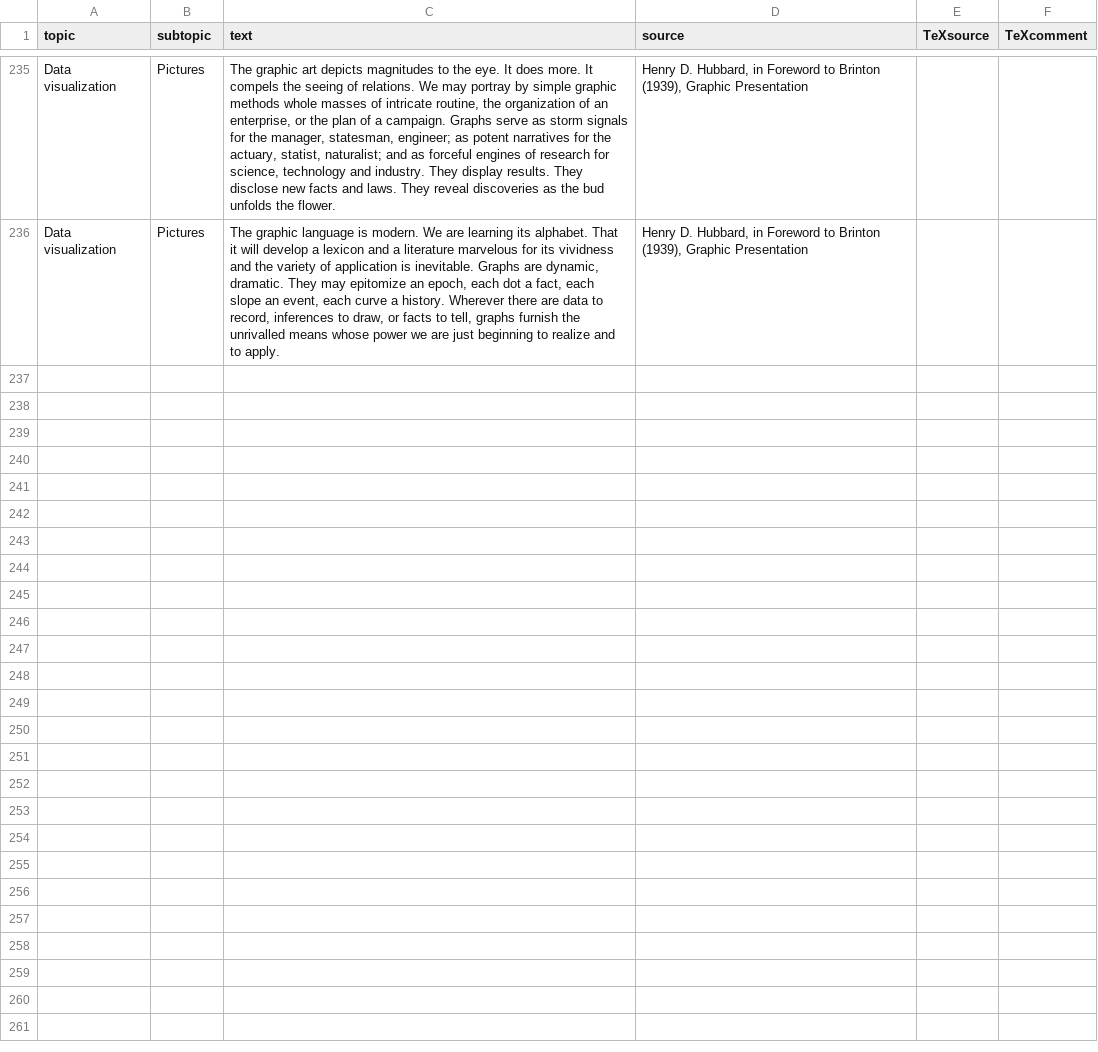
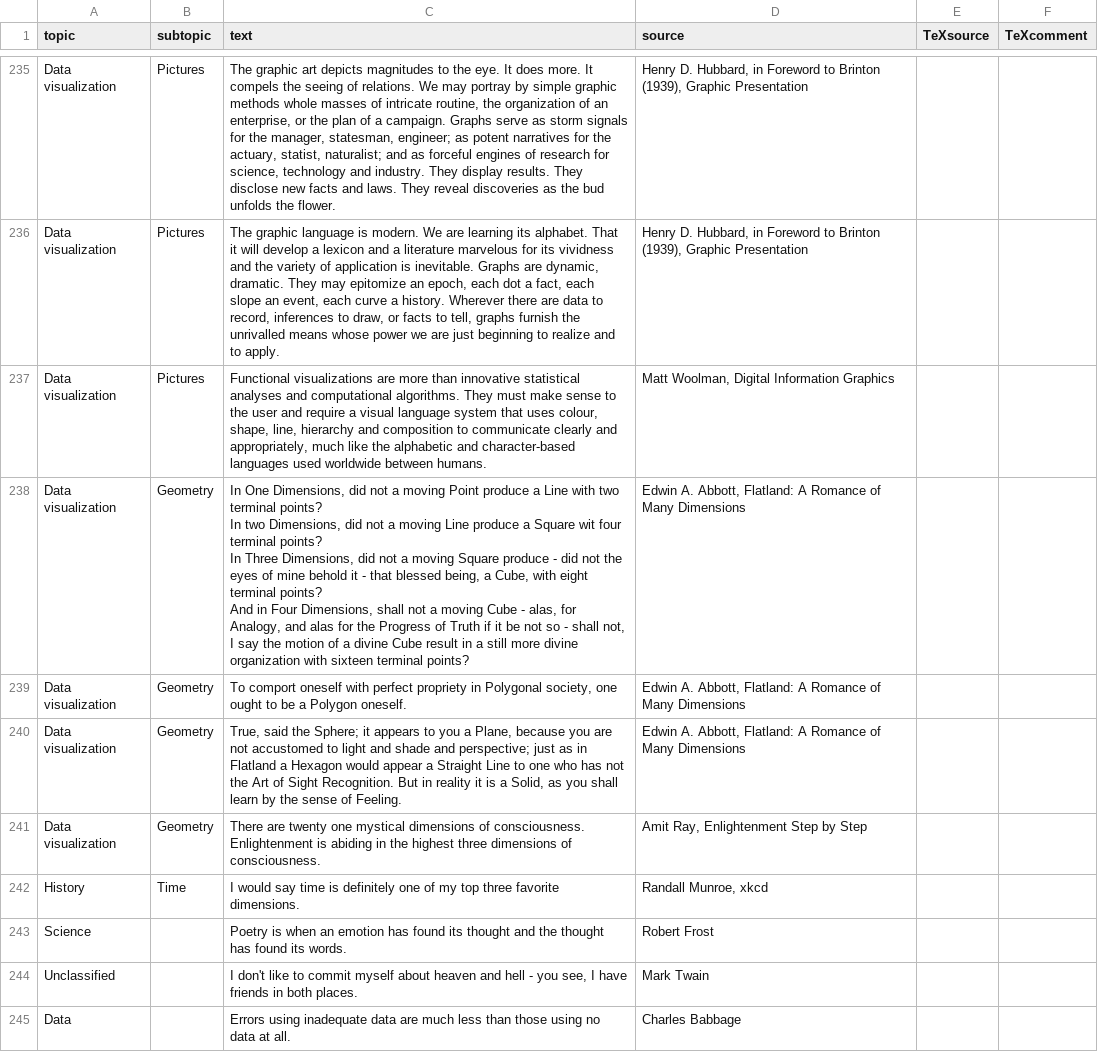
Before and after one commit to friendly/statquotes, a CSV file: inst/quotes.csv, drawn as a sheet; only a part is shown, gaps mark what is left out; ↵ is a line break in a cell; the diff names each change by its address in the sheet, - before the commit and + after, or states it on an @@ line.

Commit message:
added 12 more quotes

```diff
--- a/inst/quotes.csv
+++ b/inst/quotes.csv
+row 237: Data visualization | Pictures | Functional visualizations are more than innovative statistical analyses and computational algorithms. They must make sense to the user and require a visual language system that uses colour, shape, line, hierarchy and composition to communicate clearly and appropriately, much like the alphabetic and character-based languages used worldwide between humans. | Matt Woolman, Digital Information Graphics
+row 238: Data visualization | Geometry | In One Dimensions, did not a moving Point produce a Line with two terminal points? ↵ In two Dimensions, did not a moving Line produce a Square wit four terminal points? ↵ In Three Dimensions, did not a moving Square produce - did not the eyes of mine behold it - that blessed being, a Cube, with eight terminal points? ↵ And in Four Dimensions, shall not a moving Cube - alas, for Analogy, and alas for the Progress of Truth if it be not so - shall not, I say the motion of a divine Cube result in a still more divine organization with sixteen terminal points? | Edwin A. Abbott, Flatland: A Romance of Many Dimensions
+row 239: Data visualization | Geometry | To comport oneself with perfect propriety in Polygonal society, one ought to be a Polygon oneself. | Edwin A. Abbott, Flatland: A Romance of Many Dimensions
+row 240: Data visualization | Geometry | True, said the Sphere; it appears to you a Plane, because you are not accustomed to light and shade and perspective; just as in Flatland a Hexagon would appear a Straight Line to one who has not the Art of Sight Recognition. But in reality it is a Solid, as you shall learn by the sense of Feeling. | Edwin A. Abbott, Flatland: A Romance of Many Dimensions
+row 241: Data visualization | Geometry | There are twenty one mystical dimensions of consciousness. Enlightenment is abiding in the highest three dimensions of consciousness. | Amit Ray, Enlightenment Step by Step
+row 242: History | Time | I would say time is definitely one of my top three favorite dimensions. | Randall Munroe, xkcd
+row 243: Science |  | Poetry is when an emotion has found its thought and the thought has found its words. | Robert Frost
+row 244: Unclassified |  | I don't like to commit myself about heaven and hell - you see, I have friends in both places. | Mark Twain
+row 245: Data |  | Errors using inadequate data are much less than those using no data at all. | Charles Babbage
```
